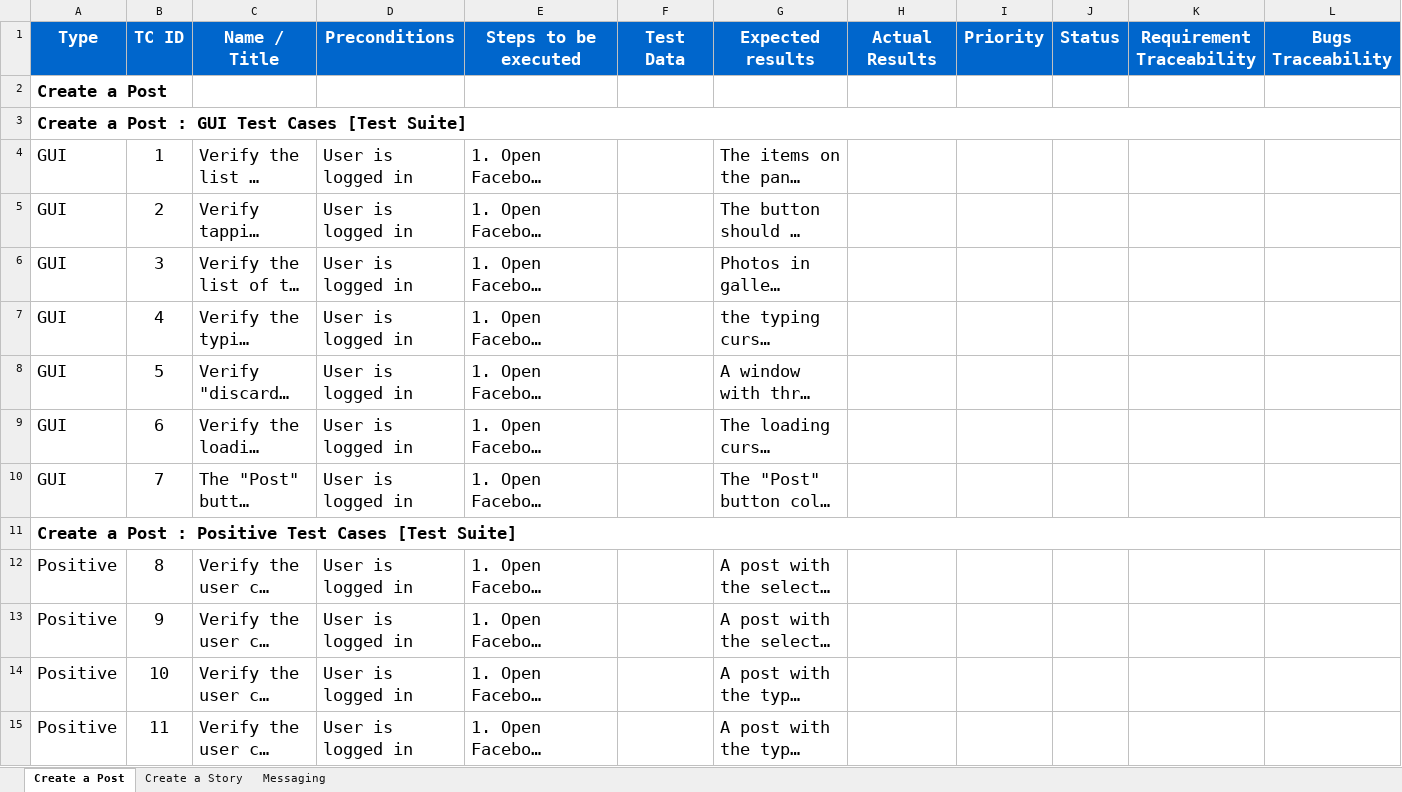
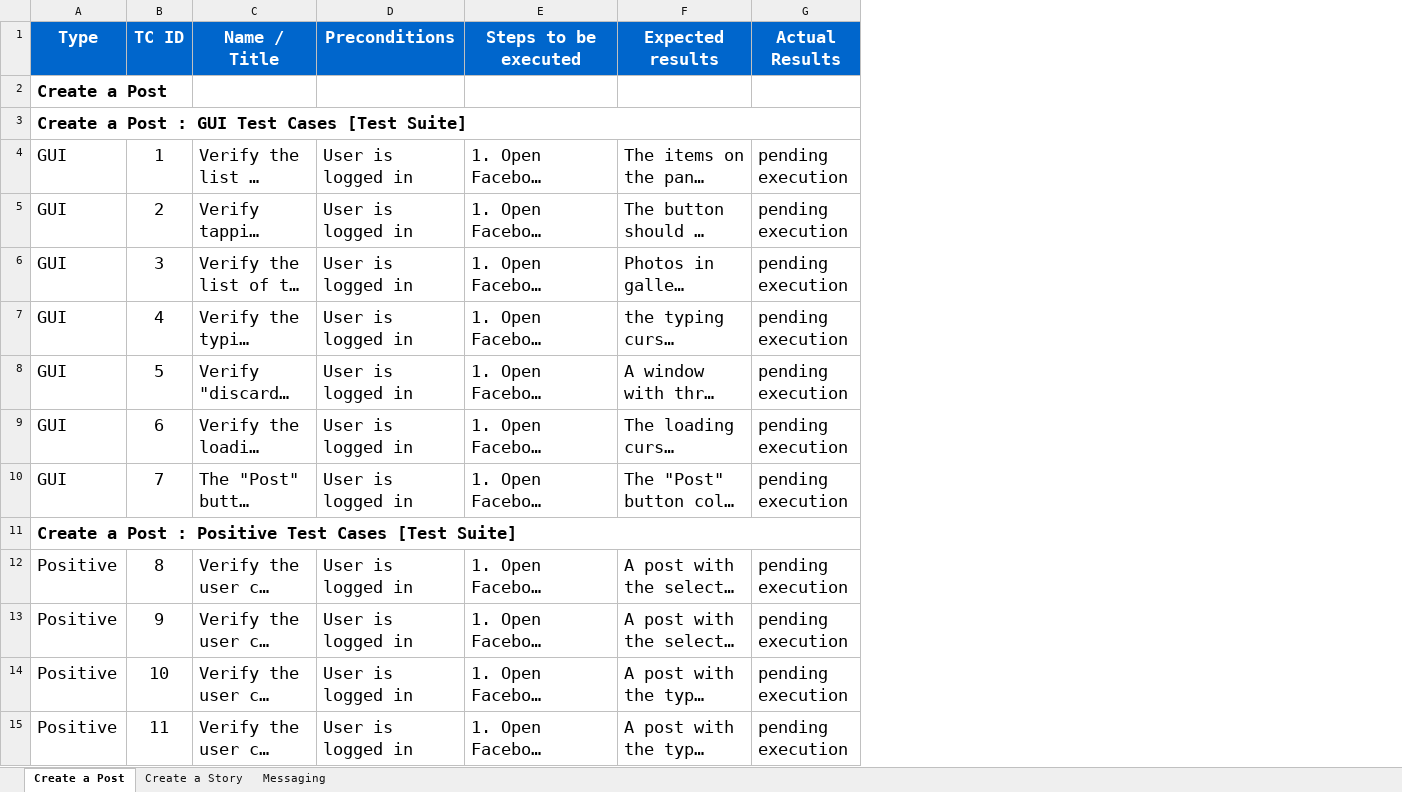
Before and after one commit to KhaledTaherRepos/Facebook-Mobile-App-Testing, an Excel workbook: Test Cases.xlsx, sheet Create a Post, drawn as a sheet; only a part is shown; long unchanged cells end in …; values as stored, in another font and other column widths than the file's, no borders; removed rows and columns are numbered as before the commit, all else as after; the diff covers the shown part only; the diff names each change by its address in the sheet, - before the commit and + after, or states it on an @@ line.

```diff
--- a/Test Cases.xlsx (sheet Create a Post)
+++ b/Test Cases.xlsx (sheet Create a Post)
-column F (Test Data), empty
-column I (Priority), empty
-column J (Status), empty
-column K (Requirement Traceability), empty
-column L (Bugs Traceability), empty
-G4:G10 (Actual Results): (empty)
+G4:G10 (Actual Results): pending execution
-G12:G15 (Actual Results): (empty)
+G12:G15 (Actual Results): pending execution
```
Also changed, not shown: 39 edited cells elsewhere in this sheet, sheet Messaging, sheet Create a Story.
